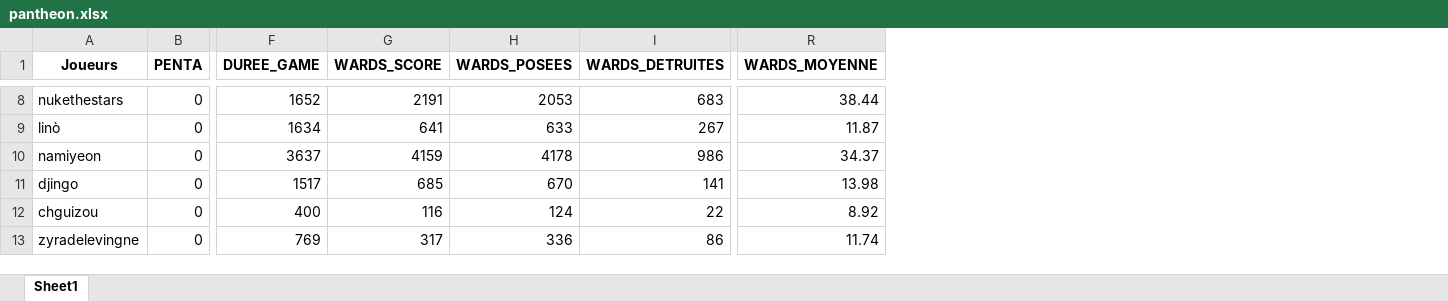
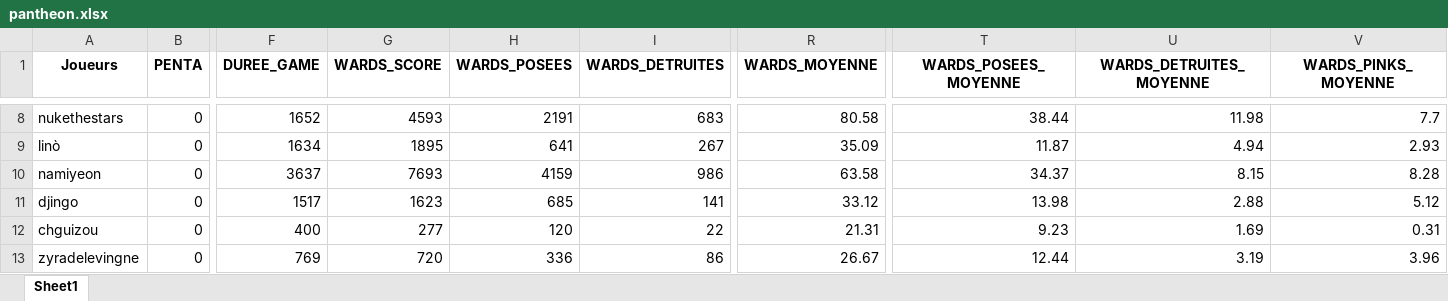
Before and after one commit to Tomlora/MarinSlash, an Excel workbook: obj/records/pantheon.xlsx, sheet Sheet1, drawn as a sheet; only a part is shown, gaps mark what is left out; values as stored, in another font and other column widths than the file's, no borders; the diff covers the shown part only; the diff names each change by its address in the sheet, - before the commit and + after, or states it on an @@ line.

```diff
--- a/obj/records/pantheon.xlsx (sheet Sheet1)
+++ b/obj/records/pantheon.xlsx (sheet Sheet1)
+column T (WARDS_POSEES_MOYENNE), rows 8-13: 38.44 | 11.87 | 34.37 | 13.98 | 9.23 | 12.44
+column U (WARDS_DETRUITES_MOYENNE), rows 8-13: 11.98 | 4.94 | 8.15 | 2.88 | 1.69 | 3.19
+column V (WARDS_PINKS_MOYENNE), rows 8-13: 7.7 | 2.93 | 8.28 | 5.12 | 0.31 | 3.96
-G8 (WARDS_SCORE): 2191
+G8 (WARDS_SCORE): 4593
-H8 (WARDS_POSEES): 2053
+H8 (WARDS_POSEES): 2191
-R8 (WARDS_MOYENNE): 38.44
+R8 (WARDS_MOYENNE): 80.58
-G9 (WARDS_SCORE): 641
+G9 (WARDS_SCORE): 1895
-H9 (WARDS_POSEES): 633
+H9 (WARDS_POSEES): 641
-R9 (WARDS_MOYENNE): 11.87
+R9 (WARDS_MOYENNE): 35.09
-G10 (WARDS_SCORE): 4159
+G10 (WARDS_SCORE): 7693
-H10 (WARDS_POSEES): 4178
+H10 (WARDS_POSEES): 4159
-R10 (WARDS_MOYENNE): 34.37
+R10 (WARDS_MOYENNE): 63.58
-G11 (WARDS_SCORE): 685
+G11 (WARDS_SCORE): 1623
-H11 (WARDS_POSEES): 670
+H11 (WARDS_POSEES): 685
-R11 (WARDS_MOYENNE): 13.98
+R11 (WARDS_MOYENNE): 33.12
-G12 (WARDS_SCORE): 116
+G12 (WARDS_SCORE): 277
-H12 (WARDS_POSEES): 124
+H12 (WARDS_POSEES): 120
-R12 (WARDS_MOYENNE): 8.92
+R12 (WARDS_MOYENNE): 21.31
-G13 (WARDS_SCORE): 317
+G13 (WARDS_SCORE): 720
-R13 (WARDS_MOYENNE): 11.74
+R13 (WARDS_MOYENNE): 26.67
```
Also changed, not shown: 29 edited cells elsewhere in this sheet, 3 other files.
